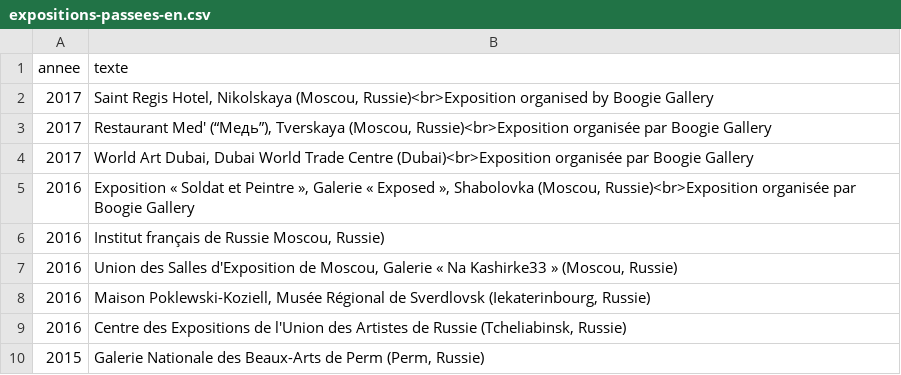
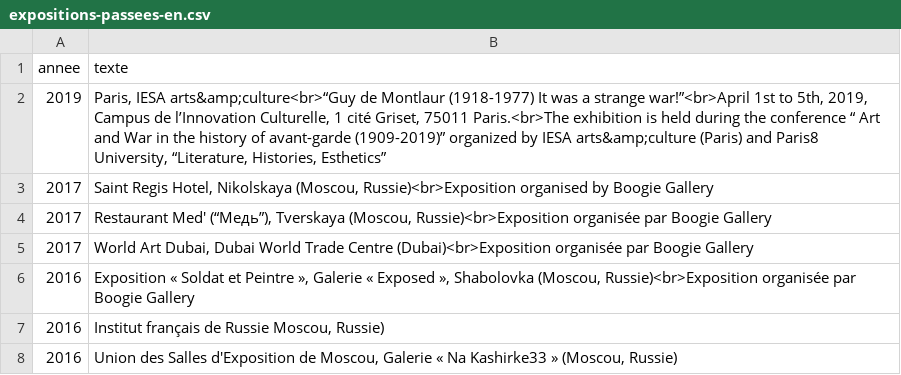
Before and after one commit to montlaur/montlaur.github.io, a CSV file: _data/expositions-passees-en.csv, drawn as a sheet; only a part is shown; the shorter side is filled out with more unchanged rows; the diff names each change by its address in the sheet, - before the commit and + after, or states it on an @@ line.

```diff
--- a/_data/expositions-passees-en.csv
+++ b/_data/expositions-passees-en.csv
+row 2: 2019 | Paris, IESA arts&amp;culture<br>“Guy de Montlaur (1918-1977) It was a strange war!”<br>April 1st to 5th, 2019, Campus de l’Innovation Culturelle, 1 cité Griset, 75011 Paris.<br>The exhibition is held during the conference “ Art and War in the history of avant-garde (1909-2019)” organized by IESA arts&amp;culture (Paris) and Paris8 University, “Literature, Histories, Esthetics”
```
Also changed, not shown: _data/expositions-en.csv, _data/expositions-passees-ru.csv, 11 other files.
